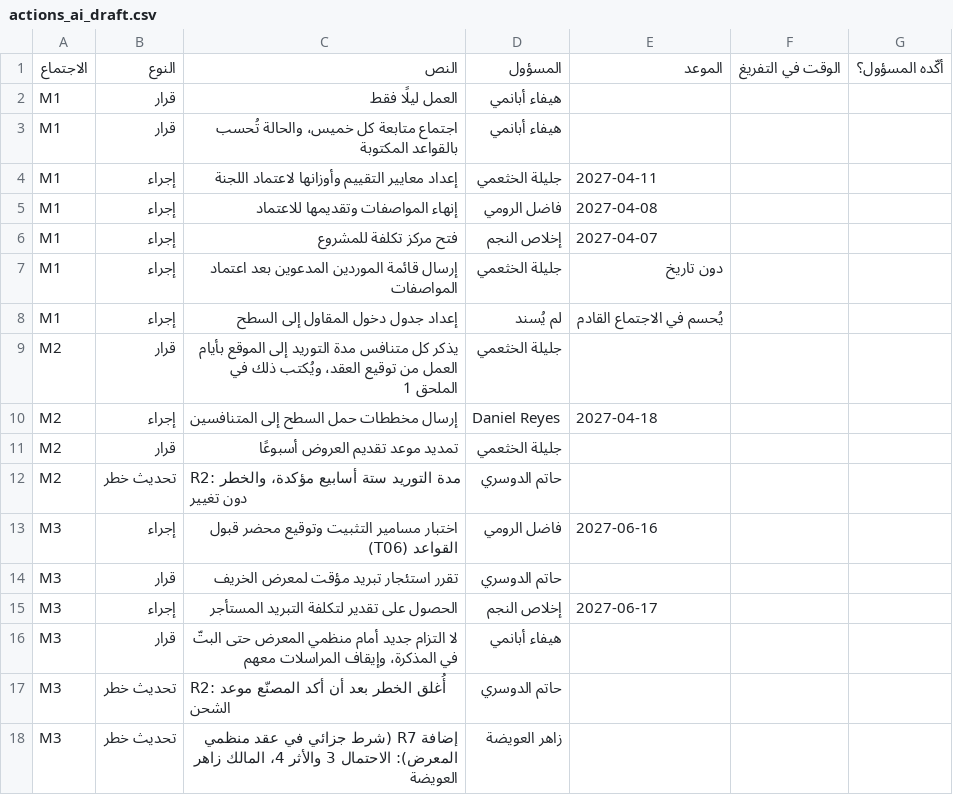
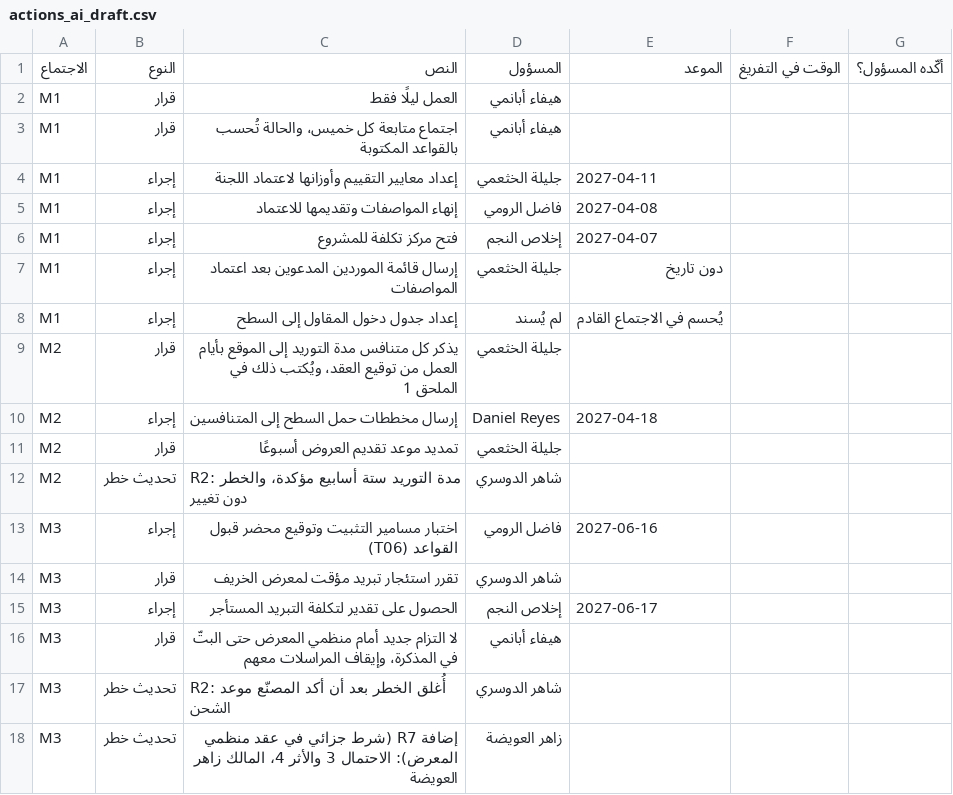
Before and after one commit to SDAIAAcademy/use-pro-207, a CSV file: labs/files/start/actions_ai_draft.csv, drawn as a sheet.

```diff
--- a/labs/files/start/actions_ai_draft.csv
+++ b/labs/files/start/actions_ai_draft.csv
@@ -11,8 +11,8 @@ M2,إجراء,إرسال مخططات حمل السطح إلى المتنافس
 M2,قرار,تمديد موعد تقديم العروض أسبوعًا,جليلة الخثعمي,,,
-M2,تحديث خطر,R2: مدة التوريد ستة أسابيع مؤكدة، والخطر دون تغيير,حاتم الدوسري,,,
+M2,تحديث خطر,R2: مدة التوريد ستة أسابيع مؤكدة، والخطر دون تغيير,شاهر الدوسري,,,
 M3,إجراء,اختبار مسامير التثبيت وتوقيع محضر قبول القواعد (T06),فاضل الرومي,2027-06-16,,
-M3,قرار,تقرر استئجار تبريد مؤقت لمعرض الخريف,حاتم الدوسري,,,
+M3,قرار,تقرر استئجار تبريد مؤقت لمعرض الخريف,شاهر الدوسري,,,
 M3,إجراء,الحصول على تقدير لتكلفة التبريد المستأجر,إخلاص النجم,2027-06-17,,
 M3,قرار,لا التزام جديد أمام منظمي المعرض حتى البتّ في المذكرة، وإيقاف المراسلات معهم,هيفاء أبانمي,,,
-M3,تحديث خطر,R2: أُغلق الخطر بعد أن أكد المصنّع موعد الشحن,حاتم الدوسري,,,
+M3,تحديث خطر,R2: أُغلق الخطر بعد أن أكد المصنّع موعد الشحن,شاهر الدوسري,,,
 M3,تحديث خطر,إضافة R7 (شرط جزائي في عقد منظمي المعرض): الاحتمال 3 والأثر 4، المالك زاهر العويضة,زاهر العويضة,,,
```
Also changed, not shown: labs/solutions/action_register.csv, 10 other files.
